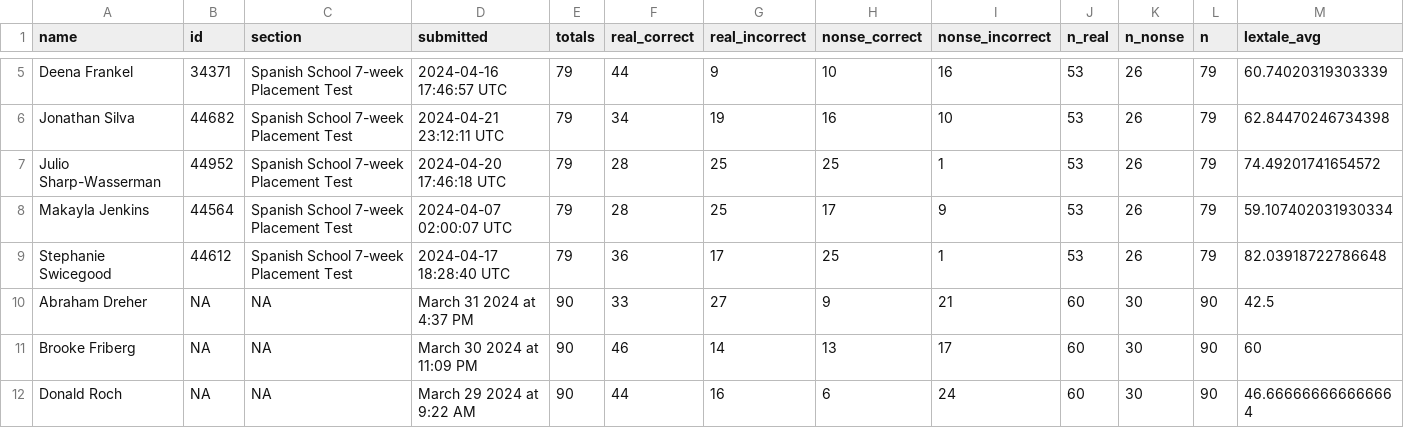
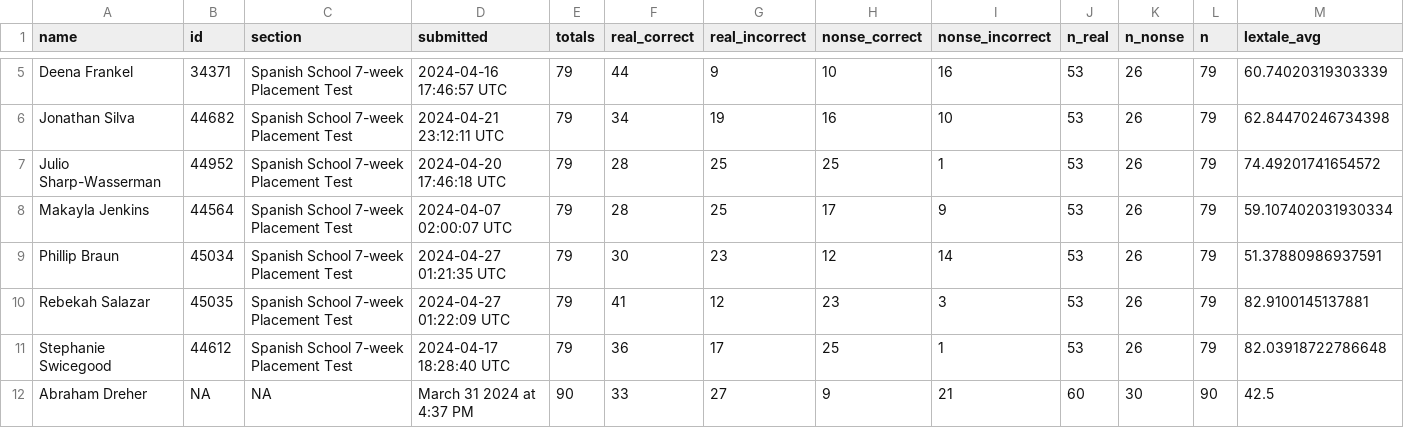
Before and after one commit to midd-teaching/placement_assessment, a CSV file: data/tidy/lextale_tidy_2024.csv, drawn as a sheet; only a part is shown, gaps mark what is left out; the shorter side is filled out with more unchanged rows; the diff names each change by its address in the sheet, - before the commit and + after, or states it on an @@ line.

```diff
--- a/data/tidy/lextale_tidy_2024.csv
+++ b/data/tidy/lextale_tidy_2024.csv
+row 9: Phillip Braun | 45034 | Spanish School 7-week Placement Test | 2024-04-27 01:21:35 UTC | 79 | 30 | 23 | 12 | 14 | 53 | 26 | 79 | 51.37880986937591
+row 10: Rebekah Salazar | 45035 | Spanish School 7-week Placement Test | 2024-04-27 01:22:09 UTC | 79 | 41 | 12 | 23 | 3 | 53 | 26 | 79 | 82.9100145137881
```
Also changed, not shown: data/raw/2024-04-30T1209_Grades-SPANLS-7wk.csv, data/raw/LexTALE II Quiz Student Analysis Report.csv, 8 other files.
